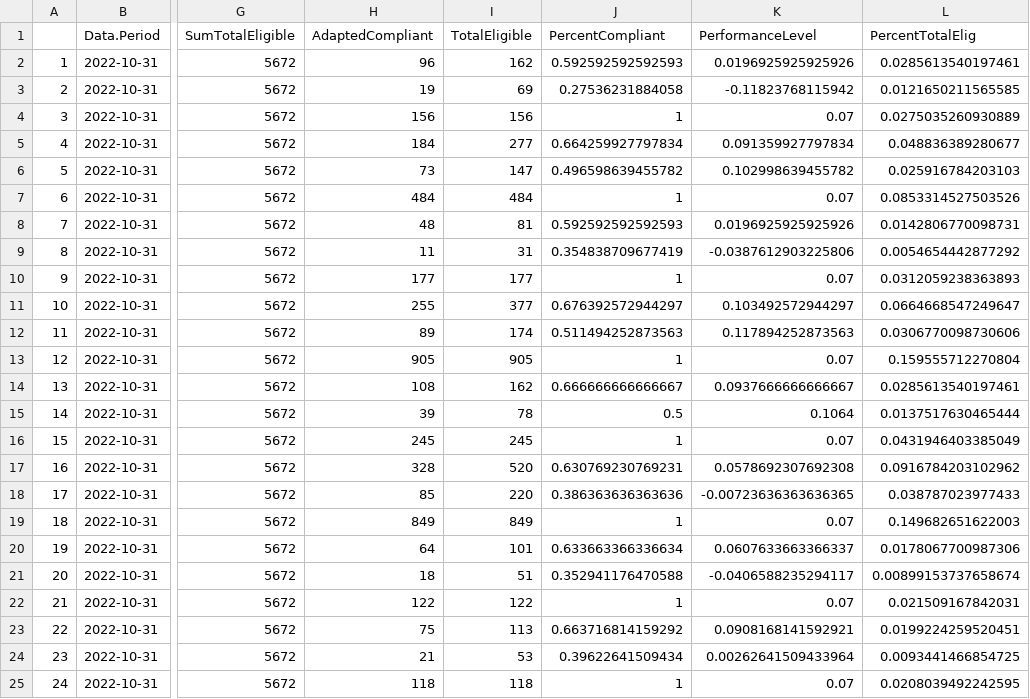
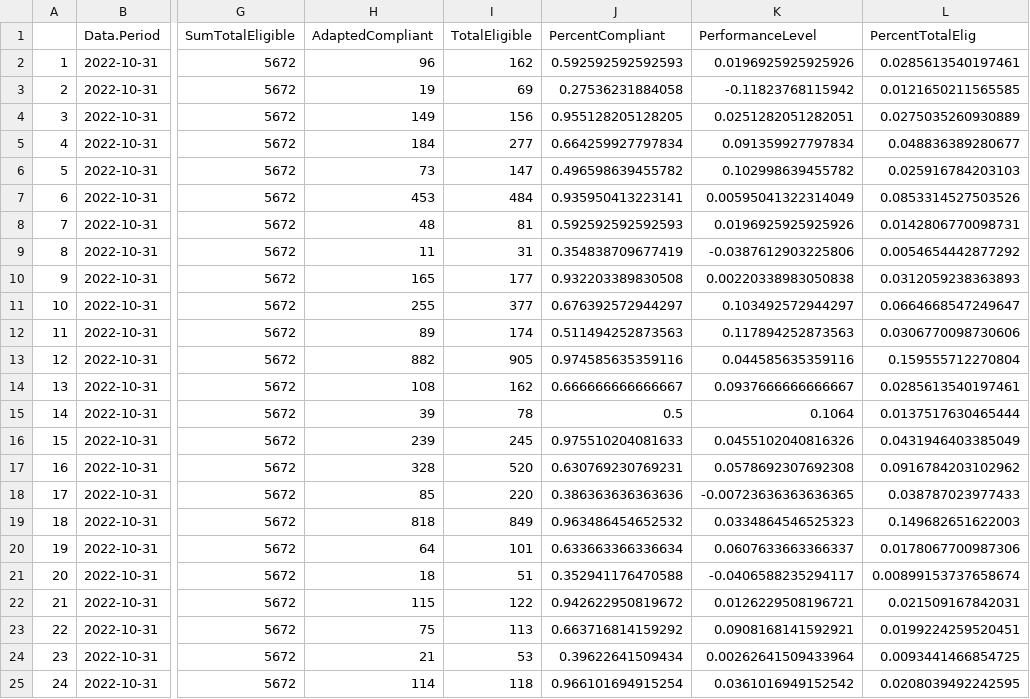
Before and after one commit to Jrk373/progressReport, a CSV file: data/output/2023-01-01_Tab_PercentCompliant.csv, drawn as a sheet; only a part is shown, gaps mark what is left out; the diff names each change by its address in the sheet, - before the commit and + after, or states it on an @@ line.

```diff
--- a/data/output/2023-01-01_Tab_PercentCompliant.csv
+++ b/data/output/2023-01-01_Tab_PercentCompliant.csv
-H4 (AdaptedCompliant): 156
+H4 (AdaptedCompliant): 149
-J4 (PercentCompliant): 1
+J4 (PercentCompliant): 0.955128205128205
-K4 (PerformanceLevel): 0.07
+K4 (PerformanceLevel): 0.0251282051282051
-H7 (AdaptedCompliant): 484
+H7 (AdaptedCompliant): 453
-J7 (PercentCompliant): 1
+J7 (PercentCompliant): 0.935950413223141
-K7 (PerformanceLevel): 0.07
+K7 (PerformanceLevel): 0.00595041322314049
-H10 (AdaptedCompliant): 177
+H10 (AdaptedCompliant): 165
-J10 (PercentCompliant): 1
+J10 (PercentCompliant): 0.932203389830508
-K10 (PerformanceLevel): 0.07
+K10 (PerformanceLevel): 0.00220338983050838
-H13 (AdaptedCompliant): 905
+H13 (AdaptedCompliant): 882
-J13 (PercentCompliant): 1
+J13 (PercentCompliant): 0.974585635359116
-K13 (PerformanceLevel): 0.07
+K13 (PerformanceLevel): 0.044585635359116
-H16 (AdaptedCompliant): 245
+H16 (AdaptedCompliant): 239
-J16 (PercentCompliant): 1
+J16 (PercentCompliant): 0.975510204081633
-K16 (PerformanceLevel): 0.07
+K16 (PerformanceLevel): 0.0455102040816326
-H19 (AdaptedCompliant): 849
+H19 (AdaptedCompliant): 818
-J19 (PercentCompliant): 1
+J19 (PercentCompliant): 0.963486454652532
-K19 (PerformanceLevel): 0.07
+K19 (PerformanceLevel): 0.0334864546525323
-H22 (AdaptedCompliant): 122
+H22 (AdaptedCompliant): 115
-J22 (PercentCompliant): 1
+J22 (PercentCompliant): 0.942622950819672
-K22 (PerformanceLevel): 0.07
+K22 (PerformanceLevel): 0.0126229508196721
-H25 (AdaptedCompliant): 118
+H25 (AdaptedCompliant): 114
-J25 (PercentCompliant): 1
+J25 (PercentCompliant): 0.966101694915254
-K25 (PerformanceLevel): 0.07
+K25 (PerformanceLevel): 0.0361016949152542
```
Also changed, not shown: data/output/2023-01-01_ContractAlloc_v_Assignment.csv, data/output/2023-01-01_CountyDistribution.csv, 45 other files.
